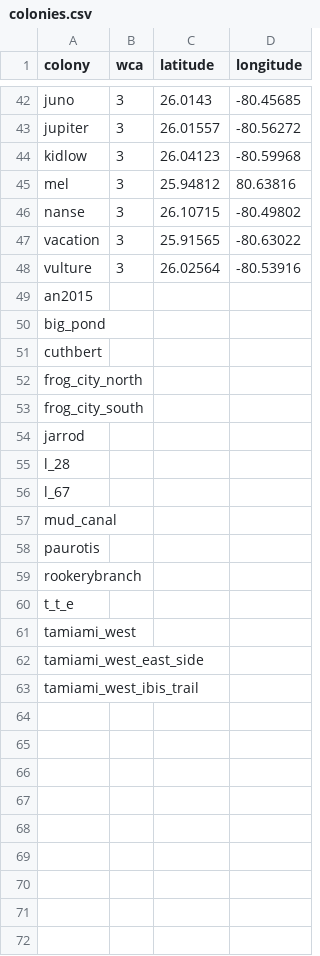
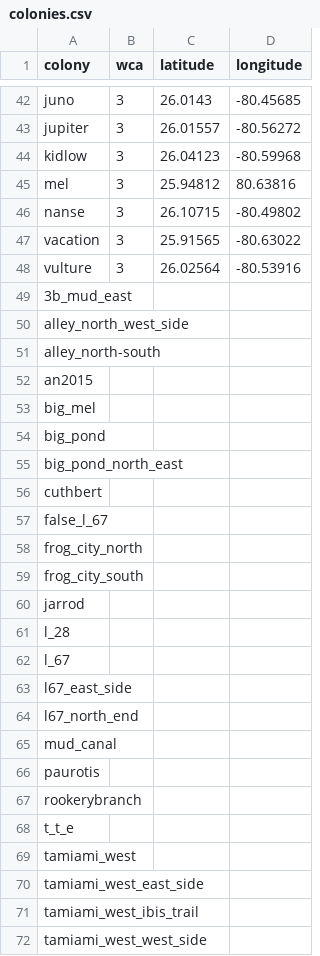
Before and after one commit to weecology/EvergladesWadingBird, a CSV file: SiteandMethods/colonies.csv, drawn as a sheet; only a part is shown, gaps mark what is left out.

Commit message:
Add nest tests, data through 2015 [minor]

```diff
--- a/SiteandMethods/colonies.csv
+++ b/SiteandMethods/colonies.csv
@@ -48,5 +48,11 @@ vacation,3,25.91565,-80.63022
 vulture,3,26.02564,-80.53916
+3b_mud_east,,,
+alley_north_west_side,,,
+alley_north-south,,,
 an2015,,,
+big_mel,,,
 big_pond,,,
+big_pond_north_east,,,
 cuthbert,,,
+false_l_67,,,
 frog_city_north,,,
@@ -56,2 +62,4 @@ l_28,,,
 l_67,,,
+l67_east_side,,,
+l67_north_end,,,
 mud_canal,,,
@@ -63 +71,2 @@ tamiami_west_east_side,,,
 tamiami_west_ibis_trail,,,
+tamiami_west_west_side,,,
```
Also changed, not shown: 3 other files.
